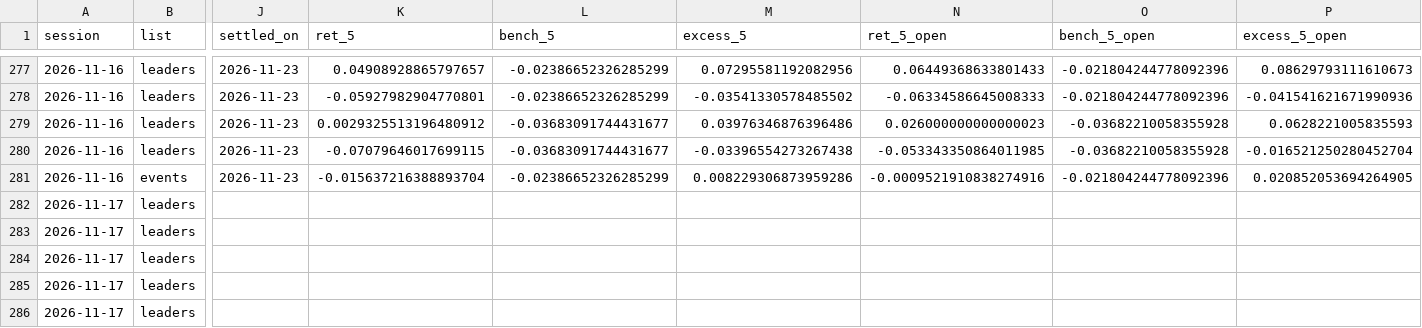
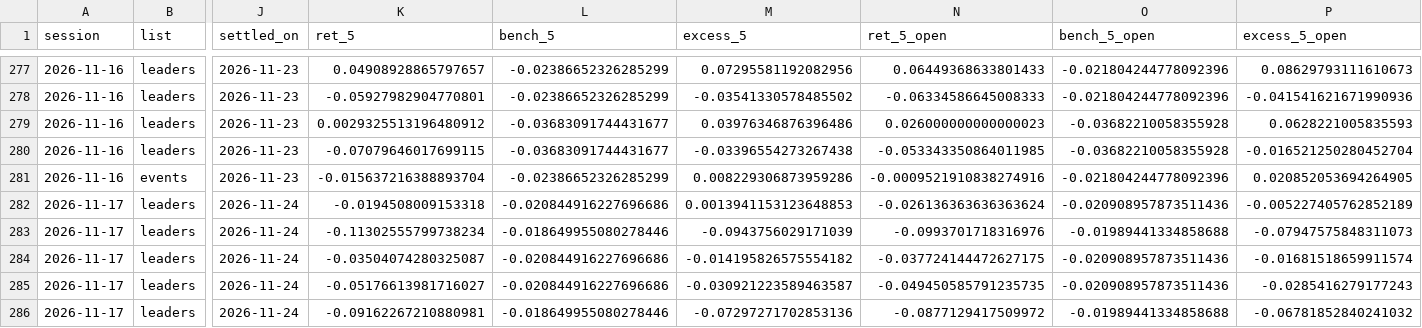
Before and after one commit to timzwang/ft-game, a CSV file: scan/record.csv, drawn as a sheet; only a part is shown, gaps mark what is left out; the diff covers the shown part only; the diff names each change by its address in the sheet, - before the commit and + after, or states it on an @@ line.

```diff
--- a/scan/record.csv
+++ b/scan/record.csv
-J282:J286 (settled_on): (empty)
+J282:J286 (settled_on): 2026-11-24
-K282 (ret_5): (empty)
+K282 (ret_5): -0.0194508009153318
-L282 (bench_5): (empty)
+L282 (bench_5): -0.020844916227696686
-M282 (excess_5): (empty)
+M282 (excess_5): 0.0013941153123648853
-N282 (ret_5_open): (empty)
+N282 (ret_5_open): -0.026136363636363624
-O282 (bench_5_open): (empty)
+O282 (bench_5_open): -0.020908957873511436
-P282 (excess_5_open): (empty)
+P282 (excess_5_open): -0.005227405762852189
-K283 (ret_5): (empty)
+K283 (ret_5): -0.11302555799738234
-L283 (bench_5): (empty)
+L283 (bench_5): -0.018649955080278446
-M283 (excess_5): (empty)
+M283 (excess_5): -0.0943756029171039
-N283 (ret_5_open): (empty)
+N283 (ret_5_open): -0.0993701718316976
-O283 (bench_5_open): (empty)
+O283 (bench_5_open): -0.01989441334858688
-P283 (excess_5_open): (empty)
+P283 (excess_5_open): -0.07947575848311073
-K284 (ret_5): (empty)
+K284 (ret_5): -0.03504074280325087
-L284:L285 (bench_5): (empty)
+L284:L285 (bench_5): -0.020844916227696686
-M284 (excess_5): (empty)
+M284 (excess_5): -0.014195826575554182
-N284 (ret_5_open): (empty)
+N284 (ret_5_open): -0.037724144472627175
-O284:O285 (bench_5_open): (empty)
+O284:O285 (bench_5_open): -0.020908957873511436
-P284 (excess_5_open): (empty)
+P284 (excess_5_open): -0.01681518659911574
-K285 (ret_5): (empty)
+K285 (ret_5): -0.05176613981716027
-M285 (excess_5): (empty)
+M285 (excess_5): -0.030921223589463587
-N285 (ret_5_open): (empty)
+N285 (ret_5_open): -0.049450585791235735
-P285 (excess_5_open): (empty)
+P285 (excess_5_open): -0.0285416279177243
-K286 (ret_5): (empty)
+K286 (ret_5): -0.09162267210880981
-L286 (bench_5): (empty)
+L286 (bench_5): -0.018649955080278446
-M286 (excess_5): (empty)
+M286 (excess_5): -0.07297271702853136
-N286 (ret_5_open): (empty)
+N286 (ret_5_open): -0.0877129417509972
-O286 (bench_5_open): (empty)
+O286 (bench_5_open): -0.01989441334858688
-P286 (excess_5_open): (empty)
+P286 (excess_5_open): -0.06781852840241032
```
Also changed, not shown: 11 added rows and 35 edited cells elsewhere in this file, scan/latest.csv, 3 other files.
